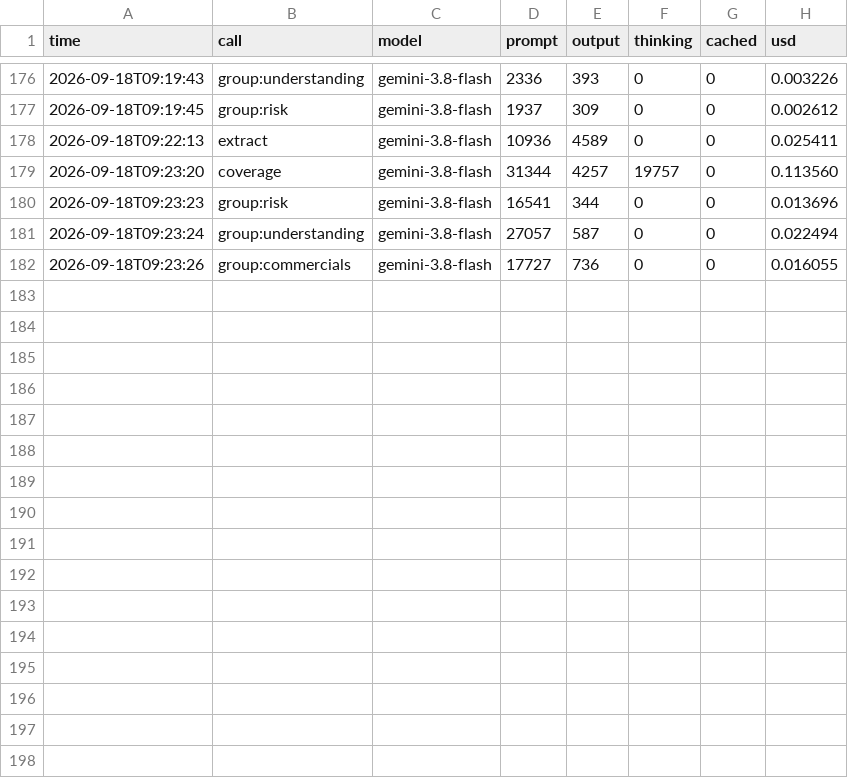
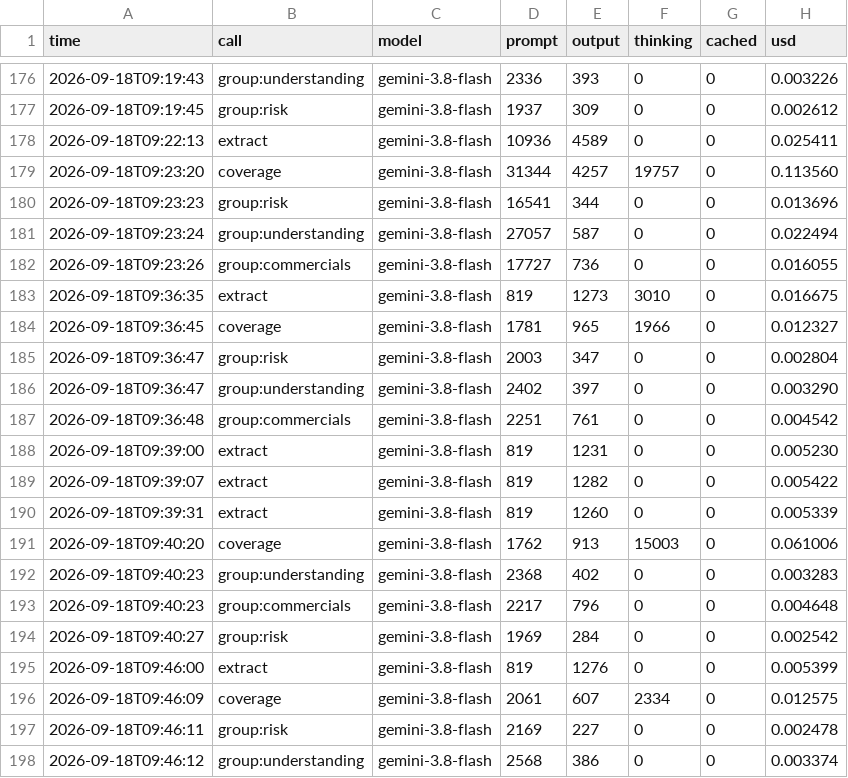
Before and after one commit to UNtergas/SiviHack-2026-Team, a CSV file: app/data/usage.csv, drawn as a sheet; only a part is shown, gaps mark what is left out; the diff names each change by its address in the sheet, - before the commit and + after, or states it on an @@ line.

```diff
--- a/app/data/usage.csv
+++ b/app/data/usage.csv
+row 183: 2026-09-18T09:36:35 | extract | gemini-3.8-flash | 819 | 1273 | 3010 | 0 | 0.016675
+row 184: 2026-09-18T09:36:45 | coverage | gemini-3.8-flash | 1781 | 965 | 1966 | 0 | 0.012327
+row 185: 2026-09-18T09:36:47 | group:risk | gemini-3.8-flash | 2003 | 347 | 0 | 0 | 0.002804
+row 186: 2026-09-18T09:36:47 | group:understanding | gemini-3.8-flash | 2402 | 397 | 0 | 0 | 0.003290
+row 187: 2026-09-18T09:36:48 | group:commercials | gemini-3.8-flash | 2251 | 761 | 0 | 0 | 0.004542
+row 188: 2026-09-18T09:39:00 | extract | gemini-3.8-flash | 819 | 1231 | 0 | 0 | 0.005230
+row 189: 2026-09-18T09:39:07 | extract | gemini-3.8-flash | 819 | 1282 | 0 | 0 | 0.005422
+row 190: 2026-09-18T09:39:31 | extract | gemini-3.8-flash | 819 | 1260 | 0 | 0 | 0.005339
+row 191: 2026-09-18T09:40:20 | coverage | gemini-3.8-flash | 1762 | 913 | 15003 | 0 | 0.061006
+row 192: 2026-09-18T09:40:23 | group:understanding | gemini-3.8-flash | 2368 | 402 | 0 | 0 | 0.003283
+row 193: 2026-09-18T09:40:23 | group:commercials | gemini-3.8-flash | 2217 | 796 | 0 | 0 | 0.004648
+row 194: 2026-09-18T09:40:27 | group:risk | gemini-3.8-flash | 1969 | 284 | 0 | 0 | 0.002542
+row 195: 2026-09-18T09:46:00 | extract | gemini-3.8-flash | 819 | 1276 | 0 | 0 | 0.005399
+row 196: 2026-09-18T09:46:09 | coverage | gemini-3.8-flash | 2061 | 607 | 2334 | 0 | 0.012575
+row 197: 2026-09-18T09:46:11 | group:risk | gemini-3.8-flash | 2169 | 227 | 0 | 0 | 0.002478
+row 198: 2026-09-18T09:46:12 | group:understanding | gemini-3.8-flash | 2568 | 386 | 0 | 0 | 0.003374
```
Also changed, not shown: 4 other files.
